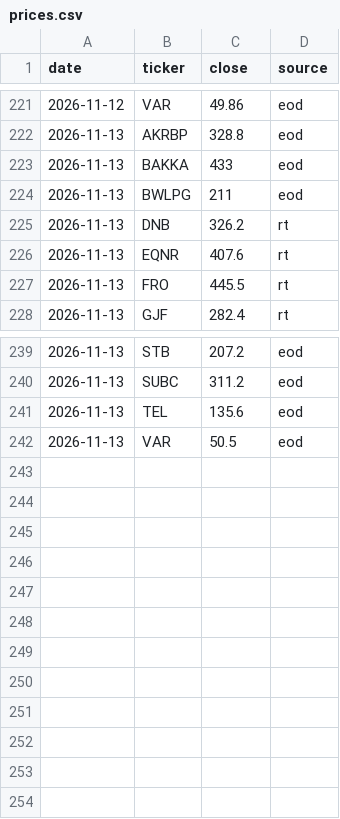
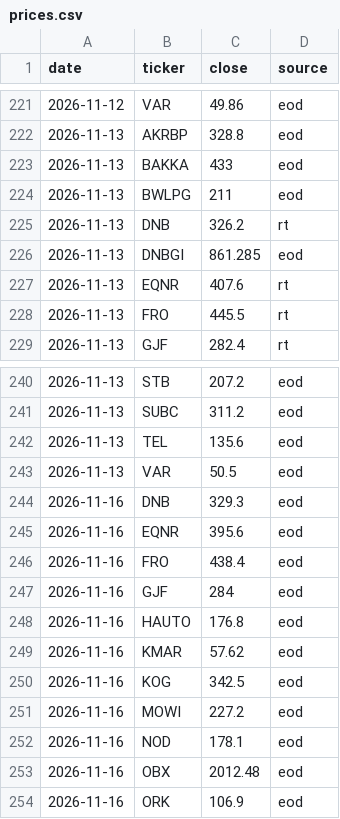
Before and after one commit to havardberget/papirportefolje-data, a CSV file: data/prices.csv, drawn as a sheet; only a part is shown, gaps mark what is left out.

```diff
--- a/data/prices.csv
+++ b/data/prices.csv
@@ -225,2 +225,3 @@ date,ticker,close,source
 2026-11-13,DNB,326.2,rt
+2026-11-13,DNBGI,861.285,eod
 2026-11-13,EQNR,407.6,rt
@@ -242 +243,12 @@ date,ticker,close,source
 2026-11-13,VAR,50.5,eod
+2026-11-16,DNB,329.3,eod
+2026-11-16,EQNR,395.6,eod
+2026-11-16,FRO,438.4,eod
+2026-11-16,GJF,284,eod
+2026-11-16,HAUTO,176.8,eod
+2026-11-16,KMAR,57.62,eod
+2026-11-16,KOG,342.5,eod
+2026-11-16,MOWI,227.2,eod
+2026-11-16,NOD,178.1,eod
+2026-11-16,OBX,2012.48,eod
+2026-11-16,ORK,106.9,eod
```
Also changed, not shown: data/usage.csv, 1 other file.
